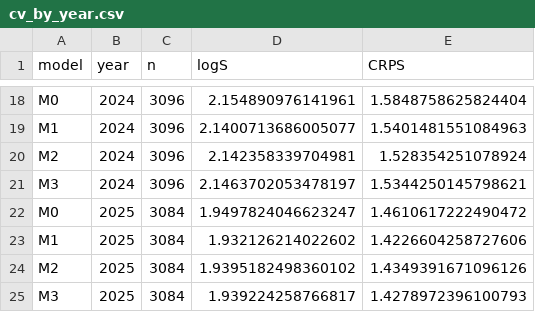
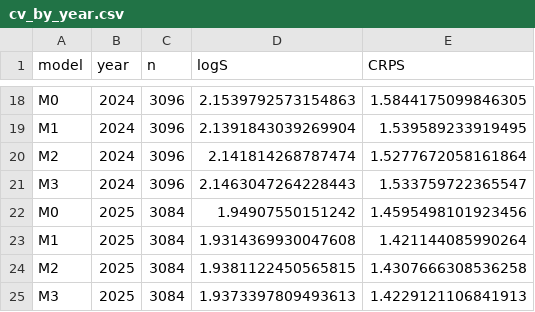
Before and after one commit to pascalantwi/Snakebite-work, a CSV file: analysis/output/cv_by_year.csv, drawn as a sheet; only a part is shown, gaps mark what is left out; the diff covers the shown part only; the diff names each change by its address in the sheet, - before the commit and + after, or states it on an @@ line.

```diff
--- a/analysis/output/cv_by_year.csv
+++ b/analysis/output/cv_by_year.csv
-D18 (logS): 2.154890976141961
+D18 (logS): 2.1539792573154863
-E18 (CRPS): 1.5848758625824404
+E18 (CRPS): 1.5844175099846305
-D19 (logS): 2.1400713686005077
+D19 (logS): 2.1391843039269904
-E19 (CRPS): 1.5401481551084963
+E19 (CRPS): 1.539589233919495
-D20 (logS): 2.142358339704981
+D20 (logS): 2.141814268787474
-E20 (CRPS): 1.528354251078924
+E20 (CRPS): 1.5277672058161864
-D21 (logS): 2.1463702053478197
+D21 (logS): 2.1463047264228443
-E21 (CRPS): 1.5344250145798621
+E21 (CRPS): 1.533759722365547
-D22 (logS): 1.9497824046623247
+D22 (logS): 1.94907550151242
-E22 (CRPS): 1.4610617222490472
+E22 (CRPS): 1.4595498101923456
-D23 (logS): 1.932126214022602
+D23 (logS): 1.9314369930047608
-E23 (CRPS): 1.4226604258727606
+E23 (CRPS): 1.421144085990264
-D24 (logS): 1.9395182498360102
+D24 (logS): 1.9381122450565815
-E24 (CRPS): 1.4349391671096126
+E24 (CRPS): 1.4307666308536258
-D25 (logS): 1.939224258766817
+D25 (logS): 1.9373397809493613
-E25 (CRPS): 1.4278972396100793
+E25 (CRPS): 1.4229121106841913
```
Also changed, not shown: 32 edited cells elsewhere in this file, 1 other file.
